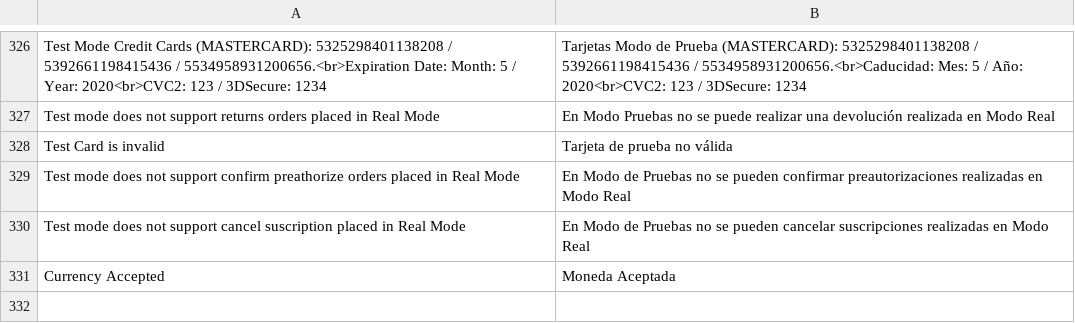
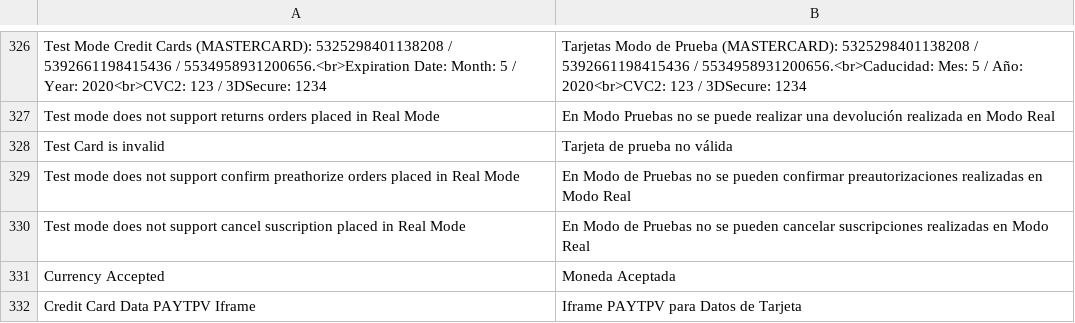
Before and after one commit to PAYCOMET/magento, a CSV file: app/locale/es_ES/Mage_PayTpvCom.csv, drawn as a sheet; only a part is shown, gaps mark what is left out; the diff names each change by its address in the sheet, - before the commit and + after, or states it on an @@ line.

Commit message:
Versión 5.3.7
Se añade una opción en la configuración del Modulo “Iframe PAYTPV
para Datos de Tarjeta” para que la captura de los datos de tarjeta del
usuario se realice en PAYTPV.

```diff
--- a/app/locale/es_ES/Mage_PayTpvCom.csv
+++ b/app/locale/es_ES/Mage_PayTpvCom.csv
+row 332: Credit Card Data PAYTPV Iframe | Iframe PAYTPV para Datos de Tarjeta
```
Also changed, not shown: app/locale/en_US/Mage_PayTpvCom.csv, 22 other files.
